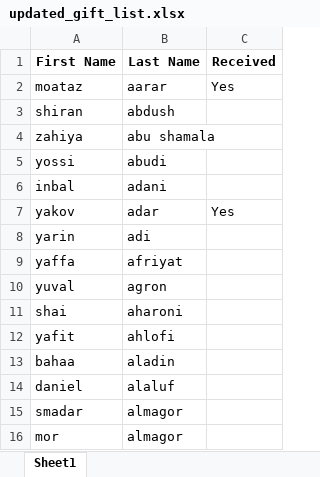
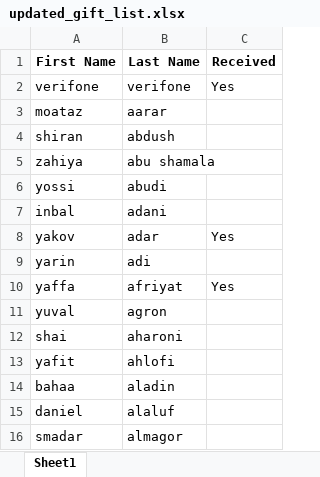
Before and after one commit to eldadi9/Gifts, an Excel workbook: אקסל שנשמרו/updated_gift_list.xlsx, sheet Sheet1, drawn as a sheet; only a part is shown; the shorter side is filled out with more unchanged rows; values as stored, in another font and other column widths than the file's, no borders; addresses are those after the commit; the diff names each change by its address in the sheet, - before the commit and + after, or states it on an @@ line.

Commit message:
now its move to right name

```diff
--- a/אקסל שנשמרו/updated_gift_list.xlsx (sheet Sheet1)
+++ b/אקסל שנשמרו/updated_gift_list.xlsx (sheet Sheet1)
+row 2: verifone | verifone | Yes
-C3 (Received): Yes
+C3 (Received): (empty)
-C10 (Received): (empty)
+C10 (Received): Yes
```
Also changed, not shown: uploads/updated_gift_list.xlsx, אקסל שנשמרו/updated_gift_list (1).xlsx, 11 other files.
